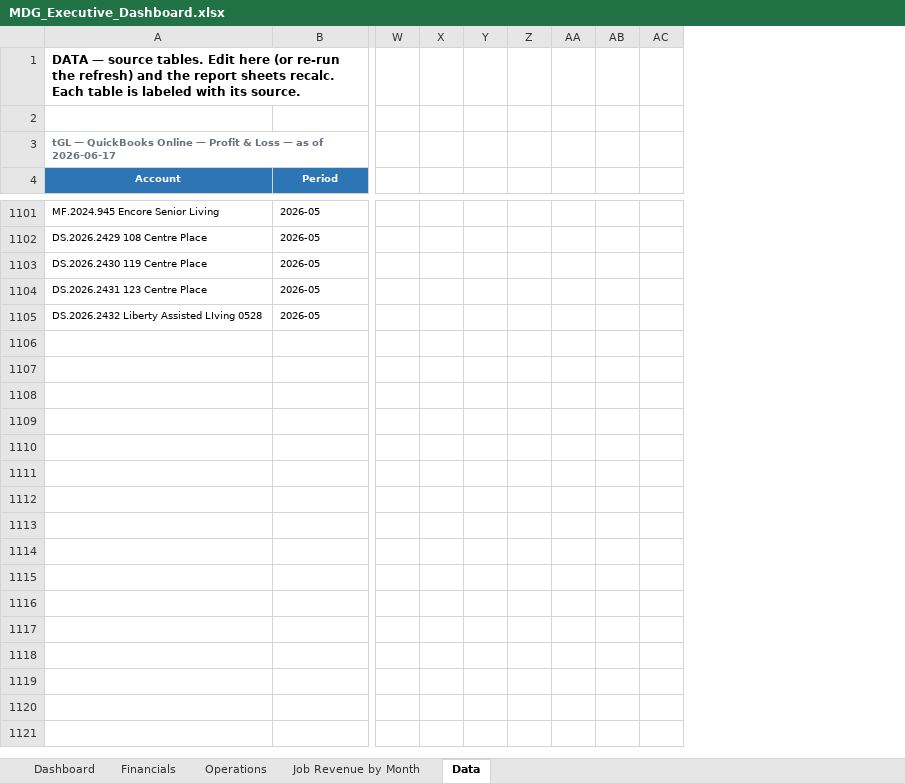
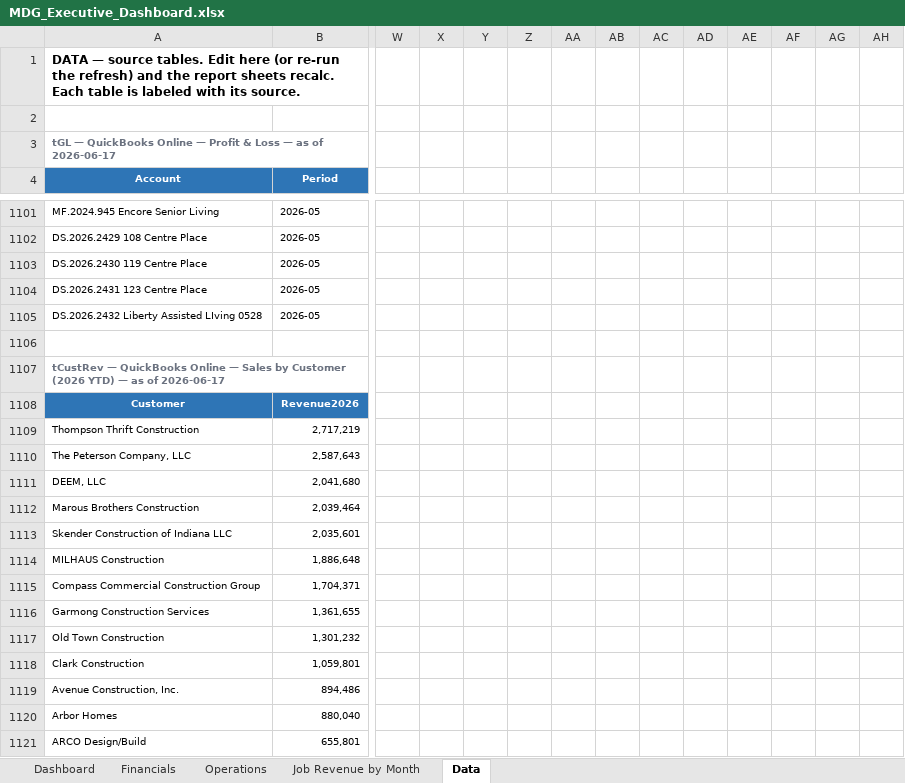
Before and after one commit to hjohnson-bot/refactored-winner, an Excel workbook: mdg-powerbi/output/MDG_Executive_Dashboard.xlsx, sheet Data, drawn as a sheet; only a part is shown, gaps mark what is left out; values as stored, in another font and other column widths than the file's, no borders; table styles not drawn; rows hold the shown columns only; the diff covers the shown part only; the diff names each change by its address in the sheet, - before the commit and + after, or states it on an @@ line.

```diff
--- a/mdg-powerbi/output/MDG_Executive_Dashboard.xlsx (sheet Data)
+++ b/mdg-powerbi/output/MDG_Executive_Dashboard.xlsx (sheet Data)
+column AD, empty
+column AE, empty
+column AF, empty
+column AG, empty
+column AH, empty
+row 1106: (empty)
+row 1107: tCustRev — QuickBooks Online — Sales by Customer (2026 YTD) — as of 2026-06-17
+row 1108: Customer | Revenue2026
+row 1109: Thompson Thrift Construction | 2,717,219
+row 1110: The Peterson Company, LLC | 2,587,643
+row 1111: DEEM, LLC | 2,041,680
+row 1112: Marous Brothers Construction | 2,039,464
+row 1113: Skender Construction of Indiana LLC | 2,035,601
+row 1114: MILHAUS Construction | 1,886,648
+row 1115: Compass Commercial Construction Group | 1,704,371
+row 1116: Garmong Construction Services | 1,361,655
+row 1117: Old Town Construction | 1,301,232
+row 1118: Clark Construction | 1,059,801
+row 1119: Avenue Construction, Inc. | 894,486
+row 1120: Arbor Homes | 880,040
+row 1121: ARCO Design/Build | 655,801
```
Also changed, not shown: 44 added rows elsewhere in this sheet, sheet Operations, 8 other files.
